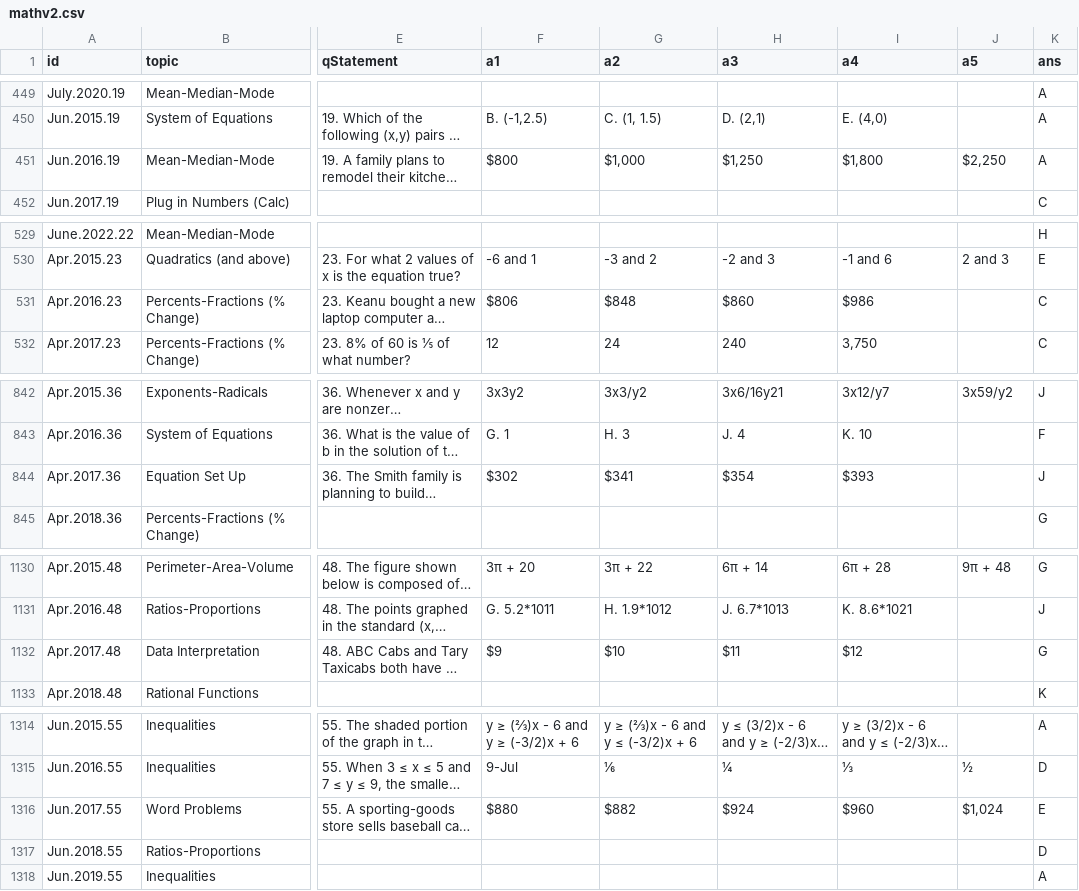
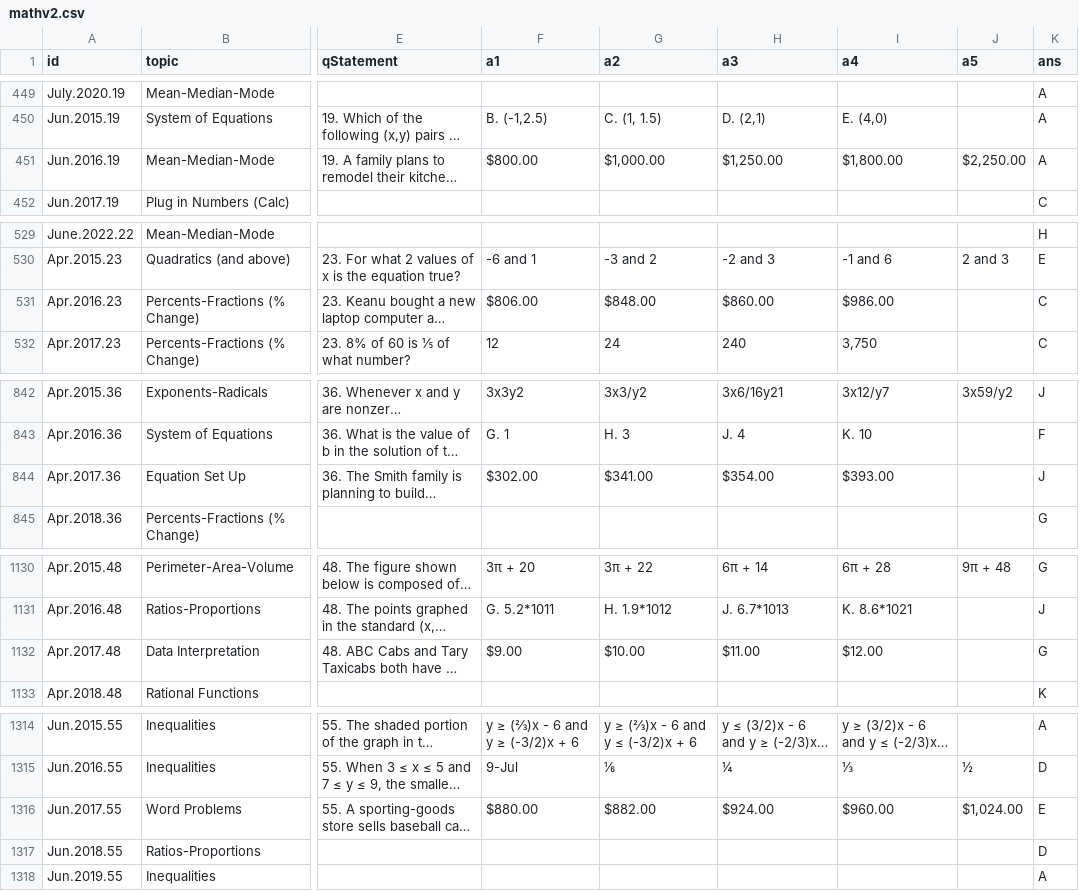
Before and after one commit to bryant-vu/ACT, a CSV file: data/mathv2.csv, drawn as a sheet; only a part is shown, gaps mark what is left out; long unchanged cells end in …; the diff covers the shown part only; the diff names each change by its address in the sheet, - before the commit and + after, or states it on an @@ line.

Commit message:
recat q

```diff
--- a/data/mathv2.csv
+++ b/data/mathv2.csv
-F451 (a1): $800
+F451 (a1): $800.00
-G451 (a2): $1,000
+G451 (a2): $1,000.00
-H451 (a3): $1,250
+H451 (a3): $1,250.00
-I451 (a4): $1,800
+I451 (a4): $1,800.00
-J451 (a5): $2,250
+J451 (a5): $2,250.00
-F531 (a1): $806
+F531 (a1): $806.00
-G531 (a2): $848
+G531 (a2): $848.00
-H531 (a3): $860
+H531 (a3): $860.00
-I531 (a4): $986
+I531 (a4): $986.00
-F844 (a1): $302
+F844 (a1): $302.00
-G844 (a2): $341
+G844 (a2): $341.00
-H844 (a3): $354
+H844 (a3): $354.00
-I844 (a4): $393
+I844 (a4): $393.00
-F1132 (a1): $9
+F1132 (a1): $9.00
-G1132 (a2): $10
+G1132 (a2): $10.00
-H1132 (a3): $11
+H1132 (a3): $11.00
-I1132 (a4): $12
+I1132 (a4): $12.00
-F1316 (a1): $880
+F1316 (a1): $880.00
-G1316 (a2): $882
+G1316 (a2): $882.00
-H1316 (a3): $924
+H1316 (a3): $924.00
-I1316 (a4): $960
+I1316 (a4): $960.00
-J1316 (a5): $1,024
+J1316 (a5): $1,024.00
```
Also changed, not shown: 2 edited cells elsewhere in this file.
